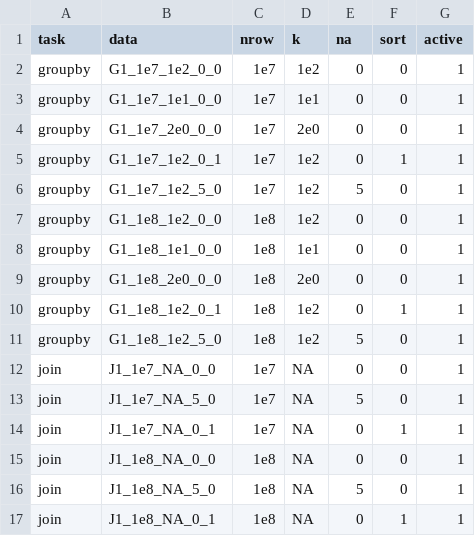
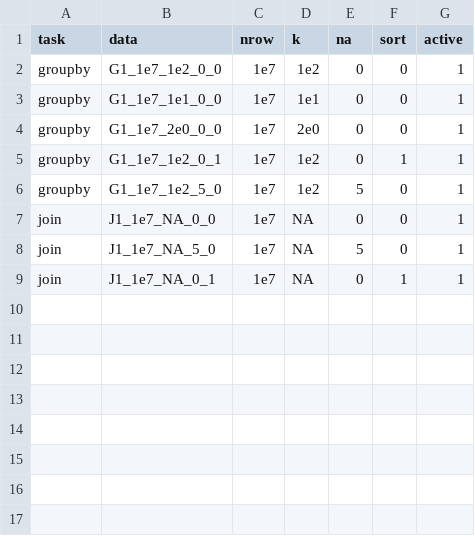
Before and after one commit to wudidapaopao/db-benchmark, a CSV file: _control/data_small.csv, drawn as a sheet; the diff names each change by its address in the sheet, - before the commit and + after, or states it on an @@ line.

```diff
--- a/_control/data_small.csv
+++ b/_control/data_small.csv
-row 7: groupby | G1_1e8_1e2_0_0 | 1e8 | 1e2 | 0 | 0 | 1
-row 8: groupby | G1_1e8_1e1_0_0 | 1e8 | 1e1 | 0 | 0 | 1
-row 9: groupby | G1_1e8_2e0_0_0 | 1e8 | 2e0 | 0 | 0 | 1
-row 10: groupby | G1_1e8_1e2_0_1 | 1e8 | 1e2 | 0 | 1 | 1
-row 11: groupby | G1_1e8_1e2_5_0 | 1e8 | 1e2 | 5 | 0 | 1
-row 15: join | J1_1e8_NA_0_0 | 1e8 | NA | 0 | 0 | 1
-row 16: join | J1_1e8_NA_5_0 | 1e8 | NA | 5 | 0 | 1
-row 17: join | J1_1e8_NA_0_1 | 1e8 | NA | 0 | 1 | 1
```
Also changed, not shown: 5 other files.
